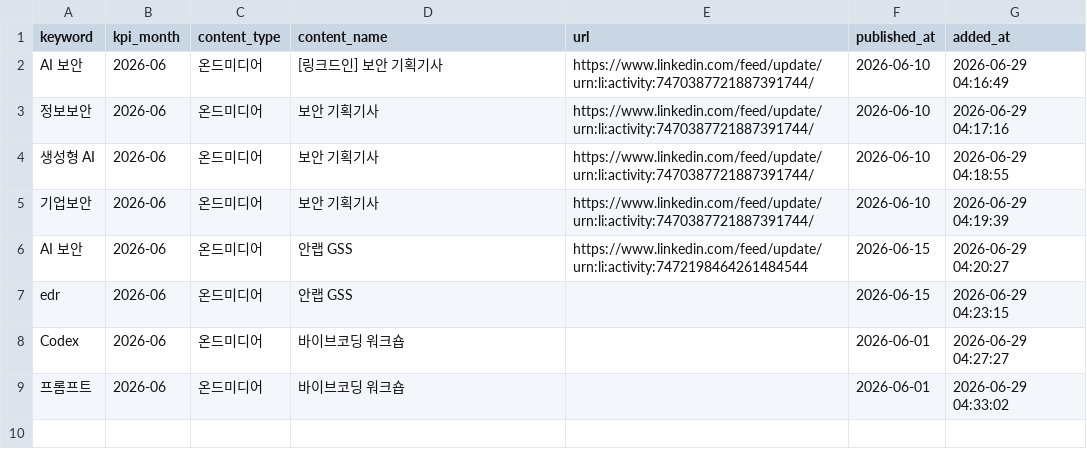
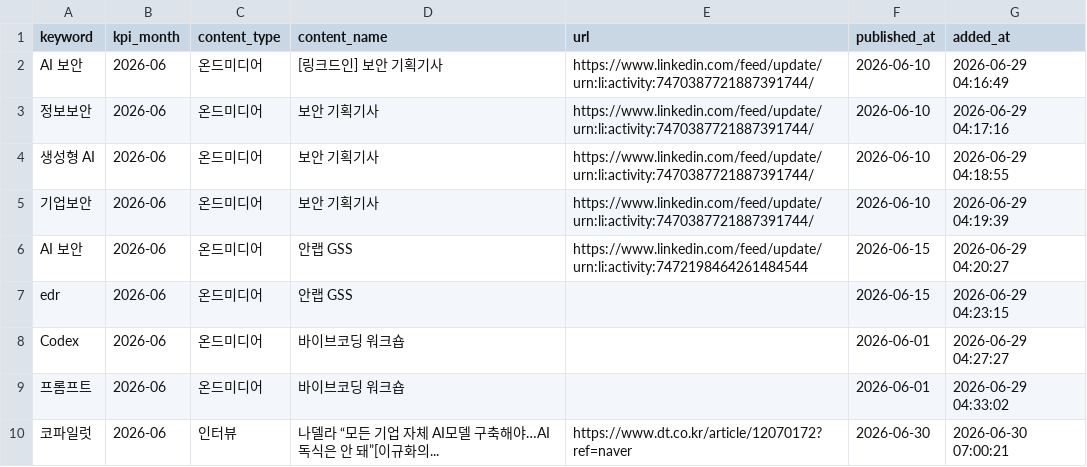
Before and after one commit to reinalee-bot/keyword-dashboard, a CSV file: data/applied_content.csv, drawn as a sheet; the diff names each change by its address in the sheet, - before the commit and + after, or states it on an @@ line.

Commit message:
콘텐츠 등록: 코파일럿 — 나델라 “모든 기업 자체 AI모델 구축해야…AI 독식은 안 돼”[이규화의...

```diff
--- a/data/applied_content.csv
+++ b/data/applied_content.csv
+row 10: 코파일럿 | 2026-06 | 인터뷰 | 나델라 “모든 기업 자체 AI모델 구축해야…AI 독식은 안 돼”[이규화의... | https://www.dt.co.kr/article/12070172?ref=naver | 2026-06-30 | 2026-06-30 07:00:21
```
